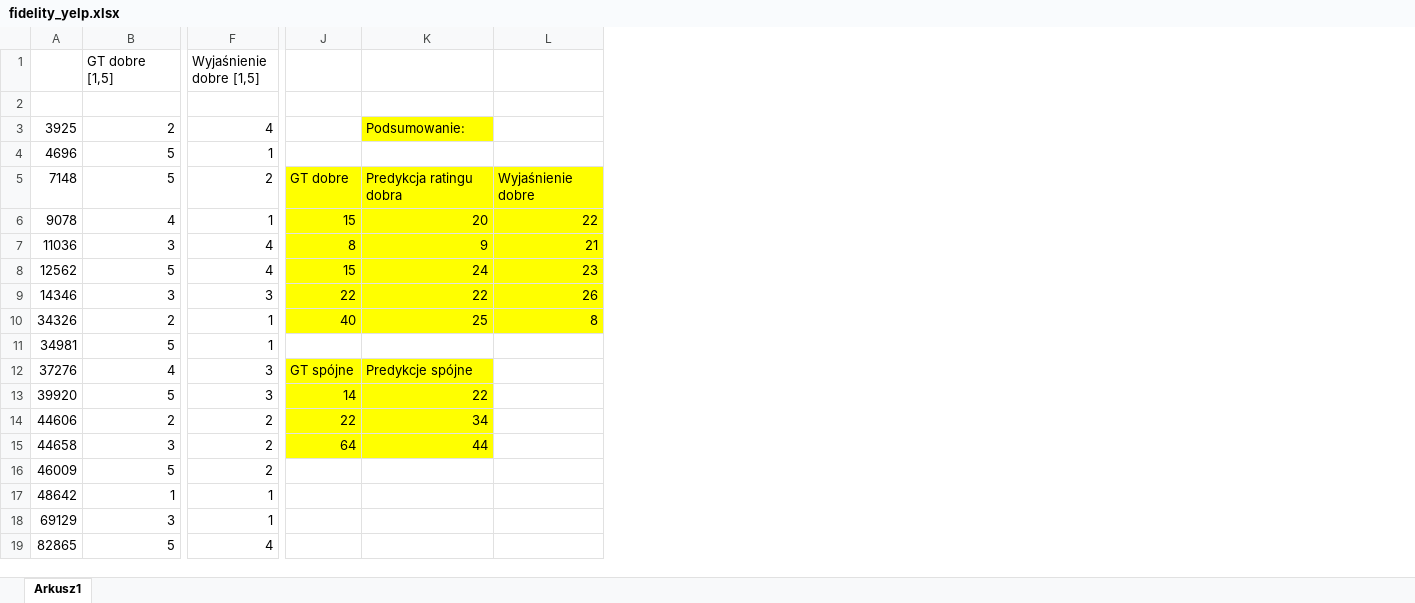
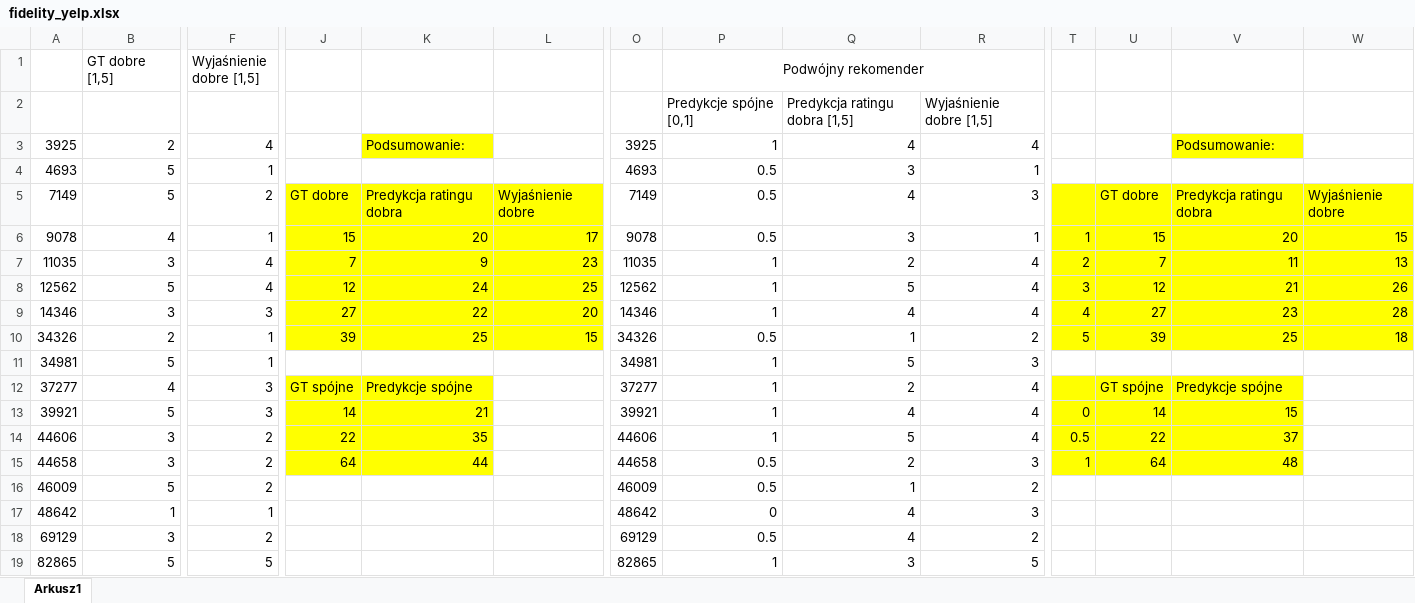
Before and after one commit to JMRaczynski/PETER, an Excel workbook: datasets_info/fidelity_experiments/fidelity_yelp.xlsx, sheet Arkusz1, drawn as a sheet; only a part is shown, gaps mark what is left out; values as stored, in another font and other column widths than the file's, no borders; rows hold the shown columns only; the diff covers the shown part only; the diff names each change by its address in the sheet, - before the commit and + after, or states it on an @@ line.

Commit message:
More experiments results

```diff
--- a/datasets_info/fidelity_experiments/fidelity_yelp.xlsx (sheet Arkusz1)
+++ b/datasets_info/fidelity_experiments/fidelity_yelp.xlsx (sheet Arkusz1)
+column O, rows 3-19: 3925 | 4693 | 7149 | 9078 | 11035 | 12562 | 14346 | 34326 | 34981 | 37277 | 39921 | 44606 | 44658 | 46009 | 48642 | 69129 | 82865
+column P (Podwójny rekomender), rows 2-19: Predykcje spójne [0,1] | 1 | 0.5 | 0.5 | 0.5 | 1 | 1 | 1 | 0.5 | 1 | 1 | 1 | 1 | 0.5 | 0.5 | 0 | 0.5 | 1
+column Q, rows 2-19: Predykcja ratingu dobra [1,5] | 4 | 3 | 4 | 3 | 2 | 5 | 4 | 1 | 5 | 2 | 4 | 5 | 2 | 1 | 4 | 4 | 3
+column R, rows 2-19: Wyjaśnienie dobre [1,5] | 4 | 1 | 3 | 1 | 4 | 4 | 4 | 2 | 3 | 4 | 4 | 4 | 3 | 2 | 3 | 2 | 5
+column T, rows 6-15: 1 | 2 | 3 | 4 | 5 |  |  | 0 | 0.5 | 1
+column U, rows 5-15: GT dobre | 15 | 7 | 12 | 27 | 39 |  | GT spójne | 14 | 22 | 64
+column V, rows 3-15: Podsumowanie: |  | Predykcja ratingu dobra | 20 | 11 | 21 | 23 | 25 |  | Predykcje spójne | 15 | 37 | 48
+column W, rows 5-10: Wyjaśnienie dobre | 15 | 13 | 26 | 28 | 18
-row 2: (empty)
+row 2:  |  |  |  |  |  |  | Predykcje spójne [0,1] | Predykcja ratingu dobra [1,5] | Wyjaśnienie dobre [1,5]
-A4: 4696
+A4: 4693
-A5: 7148
+A5: 7149
-L6: 22
+L6: 17
-A7: 11036
+A7: 11035
-J7: 8
+J7: 7
-L7: 21
+L7: 23
-J8: 15
+J8: 12
-L8: 23
+L8: 25
-J9: 22
+J9: 27
-L9: 26
+L9: 20
-J10: 40
+J10: 39
-L10: 8
+L10: 15
-A12: 37276
+A12: 37277
-A13: 39920
+A13: 39921
-K13: 22
+K13: 21
-B14 (GT dobre [1,5]): 2
+B14 (GT dobre [1,5]): 3
-K14: 34
+K14: 35
-F18 (Wyjaśnienie dobre [1,5]): 1
+F18 (Wyjaśnienie dobre [1,5]): 2
-F19 (Wyjaśnienie dobre [1,5]): 4
+F19 (Wyjaśnienie dobre [1,5]): 5
```
Also changed, not shown: 3 added columns and 63 edited cells elsewhere in this sheet, 2 other files.
